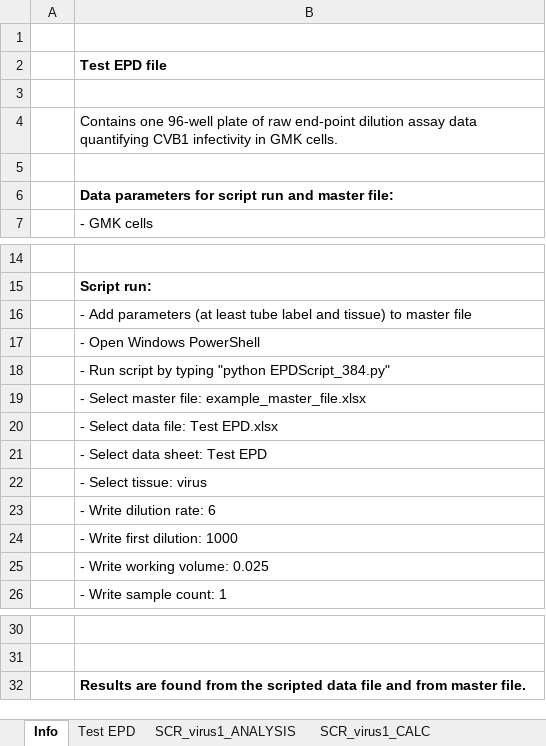
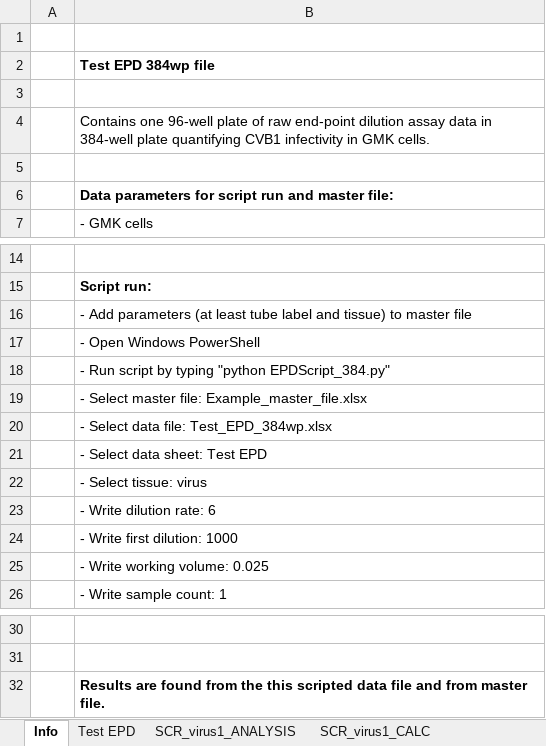
Before and after one commit to VIVAgroupTUNI/TiterDORATools, an Excel workbook: Script Package/data_files/Test_EPD_384_wp.xlsx, sheet Info, drawn as a sheet; only a part is shown, gaps mark what is left out; values as stored, in another font and other column widths than the file's, no borders; the diff names each change by its address in the sheet, - before the commit and + after, or states it on an @@ line.

Commit message:
Added and updated data files

```diff
--- a/Script Package/data_files/Test_EPD_384_wp.xlsx (sheet Info)
+++ b/Script Package/data_files/Test_EPD_384_wp.xlsx (sheet Info)
-B2: Test EPD file
+B2: Test EPD 384wp file
-B4: …assay data quantifying CVB1…
+B4: …assay data in 384-well plate quantifying CVB1…
-B19: …master file: example_master_file.xlsx
+B19: …master file: Example_master_file.xlsx
-B20: - Select data file: Test EPD.xlsx
+B20: - Select data file: Test_EPD_384wp.xlsx
-B32: …from the scripted data…
+B32: …from the this scripted data…
```
Also changed, not shown: 2 other files.
